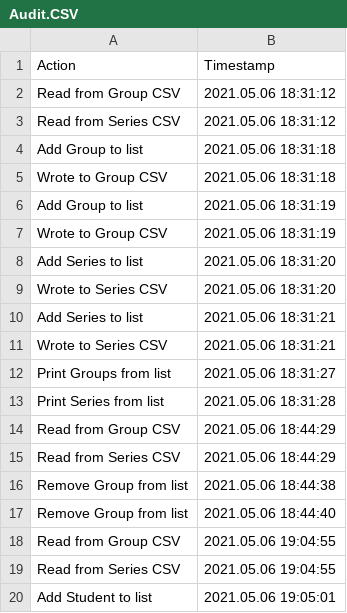
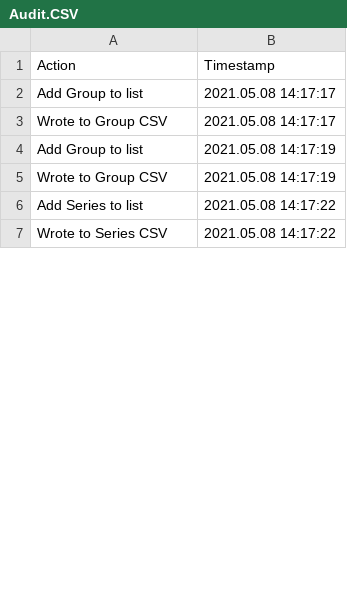
Before and after one commit to DabuAlexandru/OnlineClassbook, a CSV file: out/production/OnlineClassbook/database/Audit.CSV, drawn as a sheet; only a part is shown; the diff covers the shown part only.

```diff
--- a/out/production/OnlineClassbook/database/Audit.CSV
+++ b/out/production/OnlineClassbook/database/Audit.CSV
@@ -1,20 +1,7 @@
 Action, Timestamp
-Read from Group CSV, 2021.05.06 18:31:12
-Read from Series CSV, 2021.05.06 18:31:12
-Add Group to list, 2021.05.06 18:31:18
-Wrote to Group CSV, 2021.05.06 18:31:18
-Add Group to list, 2021.05.06 18:31:19
-Wrote to Group CSV, 2021.05.06 18:31:19
-Add Series to list, 2021.05.06 18:31:20
-Wrote to Series CSV, 2021.05.06 18:31:20
-Add Series to list, 2021.05.06 18:31:21
-Wrote to Series CSV, 2021.05.06 18:31:21
-Print Groups from list, 2021.05.06 18:31:27
-Print Series from list, 2021.05.06 18:31:28
-Read from Group CSV, 2021.05.06 18:44:29
-Read from Series CSV, 2021.05.06 18:44:29
-Remove Group from list, 2021.05.06 18:44:38
-Remove Group from list, 2021.05.06 18:44:40
-Read from Group CSV, 2021.05.06 19:04:55
-Read from Series CSV, 2021.05.06 19:04:55
-Add Student to list, 2021.05.06 19:05:01
+Add Group to list, 2021.05.08 14:17:17
+Wrote to Group CSV, 2021.05.08 14:17:17
+Add Group to list, 2021.05.08 14:17:19
+Wrote to Group CSV, 2021.05.08 14:17:19
+Add Series to list, 2021.05.08 14:17:22
+Wrote to Series CSV, 2021.05.08 14:17:22
```
Also changed, not shown: 1 added row, 66 removed rows and 4 edited cells elsewhere in this file, 17 other files.
